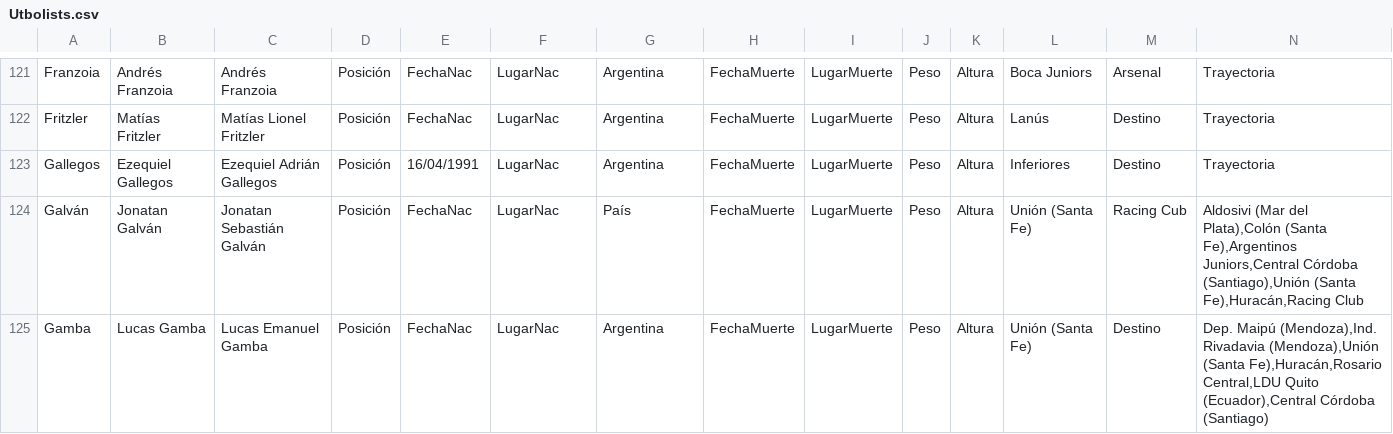
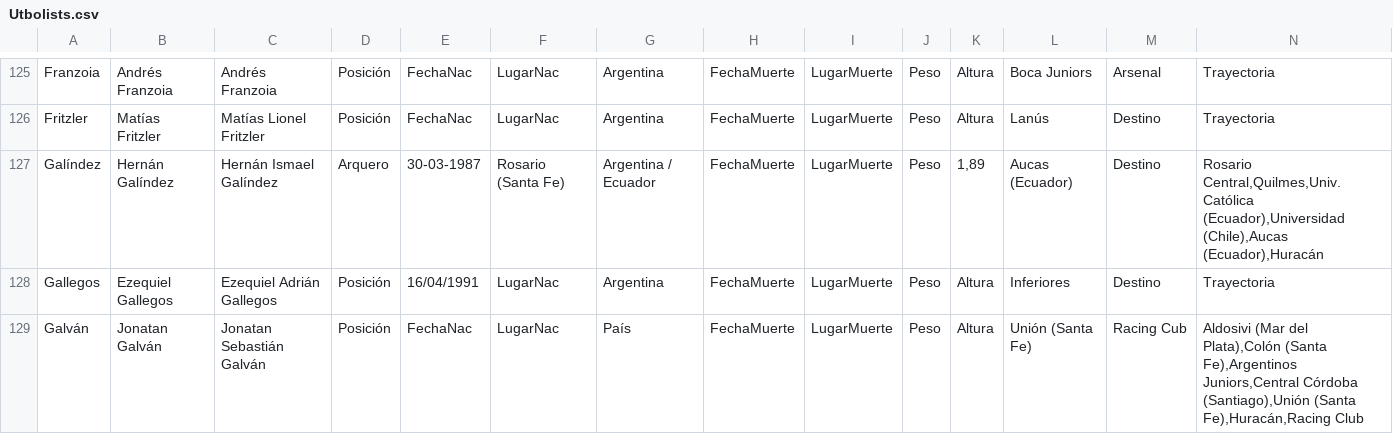
Before and after one commit to globopedia/Utbolists, a CSV file: Utbolists.csv, drawn as a sheet; only a part is shown, gaps mark what is left out; the shorter side is filled out with more unchanged rows; rows hold the shown columns only; the diff covers the shown part only; the diff names each change by its address in the sheet, - before the commit and + after, or states it on an @@ line.

```diff
--- a/Utbolists.csv
+++ b/Utbolists.csv
+row 127: Galíndez | Hernán Galíndez | Hernán Ismael Galíndez | Arquero | 30-03-1987 | Rosario (Santa Fe) | Argentina / Ecuador | FechaMuerte | LugarMuerte | Peso | 1,89 | Aucas (Ecuador) | Destino | Rosario Central,Quilmes,Univ. Católica (Ecuador),Universidad (Chile),Aucas (Ecuador),Huracán
```
Also changed, not shown: 9 added rows and 12 edited cells elsewhere in this file.
